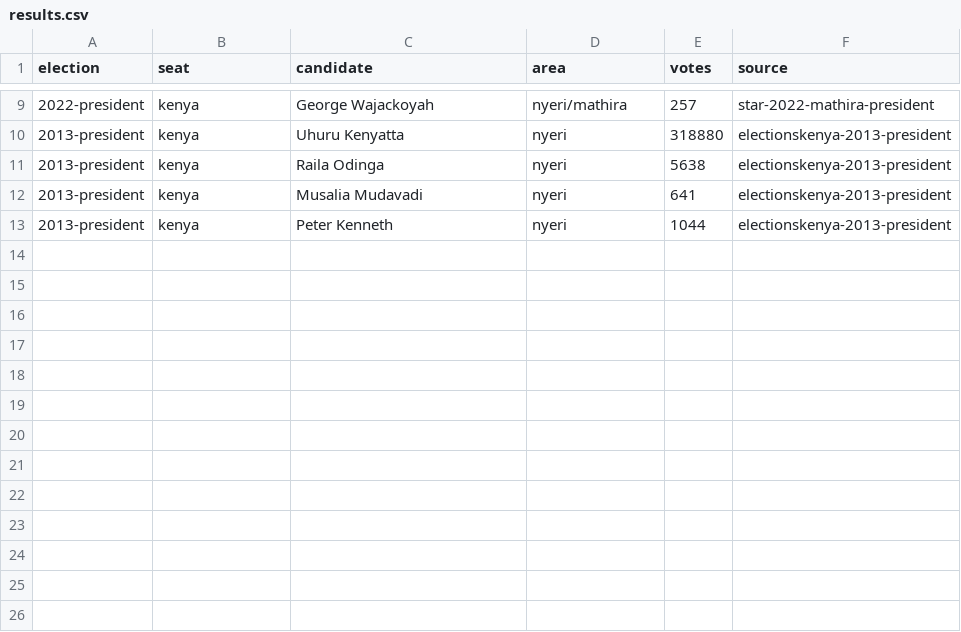
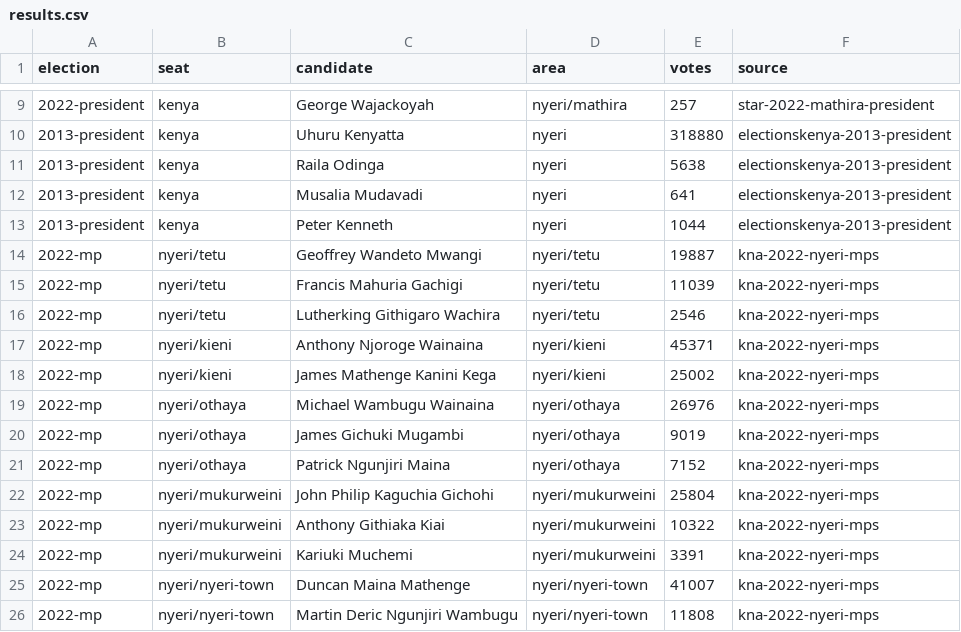
Before and after one commit to jmarando/groundworkkenya, a CSV file: data/atlas/nyeri/results.csv, drawn as a sheet; only a part is shown, gaps mark what is left out.

```diff
--- a/data/atlas/nyeri/results.csv
+++ b/data/atlas/nyeri/results.csv
@@ -13 +13,14 @@ election,seat,candidate,area,votes,source
 2013-president,kenya,Peter Kenneth,nyeri,1044,electionskenya-2013-president
+2022-mp,nyeri/tetu,Geoffrey Wandeto Mwangi,nyeri/tetu,19887,kna-2022-nyeri-mps
+2022-mp,nyeri/tetu,Francis Mahuria Gachigi,nyeri/tetu,11039,kna-2022-nyeri-mps
+2022-mp,nyeri/tetu,Lutherking Githigaro Wachira,nyeri/tetu,2546,kna-2022-nyeri-mps
+2022-mp,nyeri/kieni,Anthony Njoroge Wainaina,nyeri/kieni,45371,kna-2022-nyeri-mps
+2022-mp,nyeri/kieni,James Mathenge Kanini Kega,nyeri/kieni,25002,kna-2022-nyeri-mps
+2022-mp,nyeri/othaya,Michael Wambugu Wainaina,nyeri/othaya,26976,kna-2022-nyeri-mps
+2022-mp,nyeri/othaya,James Gichuki Mugambi,nyeri/othaya,9019,kna-2022-nyeri-mps
+2022-mp,nyeri/othaya,Patrick Ngunjiri Maina,nyeri/othaya,7152,kna-2022-nyeri-mps
+2022-mp,nyeri/mukurweini,John Philip Kaguchia Gichohi,nyeri/mukurweini,25804,kna-2022-nyeri-mps
+2022-mp,nyeri/mukurweini,Anthony Githiaka Kiai,nyeri/mukurweini,10322,kna-2022-nyeri-mps
+2022-mp,nyeri/mukurweini,Kariuki Muchemi,nyeri/mukurweini,3391,kna-2022-nyeri-mps
+2022-mp,nyeri/nyeri-town,Duncan Maina Mathenge,nyeri/nyeri-town,41007,kna-2022-nyeri-mps
+2022-mp,nyeri/nyeri-town,Martin Deric Ngunjiri Wambugu,nyeri/nyeri-town,11808,kna-2022-nyeri-mps
```
Also changed, not shown: data/atlas/nairobi/register.csv, data/atlas/nairobi/results.csv, 12 other files.
